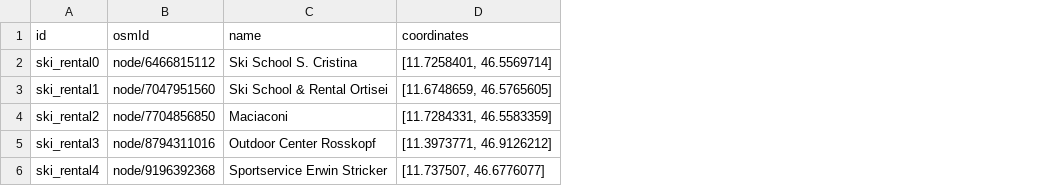
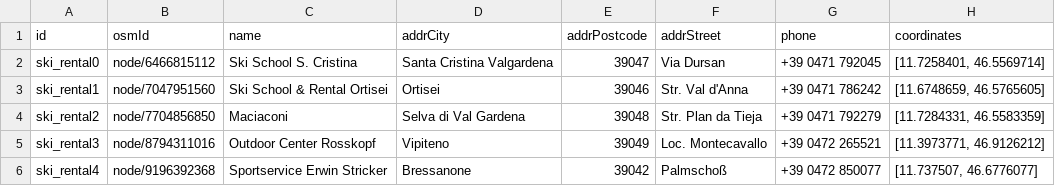
Before and after one commit to StefanoSacchet/KGE24_Trentino_Tourist_Facilities, a CSV file: Phase 2 - Information Gathering/Code Libraries/ski_rental_dataset/ski_rental_data.csv, drawn as a sheet; the diff names each change by its address in the sheet, - before the commit and + after, or states it on an @@ line.

Commit message:
ski_rental manually completed

```diff
--- a/Phase 2 - Information Gathering/Code Libraries/ski_rental_dataset/ski_rental_data.csv
+++ b/Phase 2 - Information Gathering/Code Libraries/ski_rental_dataset/ski_rental_data.csv
+column D (addrCity), rows 2-6: Santa Cristina Valgardena | Ortisei | Selva di Val Gardena | Vipiteno | Bressanone
+column E (addrPostcode), rows 2-6: 39047 | 39046 | 39048 | 39049 | 39042
+column F (addrStreet), rows 2-6: Via Dursan | Str. Val d'Anna | Str. Plan da Tieja | Loc. Montecavallo | Palmschoß
+column G (phone), rows 2-6: +39 0471 792045 | +39 0471 786242 | +39 0471 792279 | +39 0472 265521 | +39 0472 850077
```
Also changed, not shown: Phase 2 - Information Gathering/ski_rental_data.csv, 1 other file.
